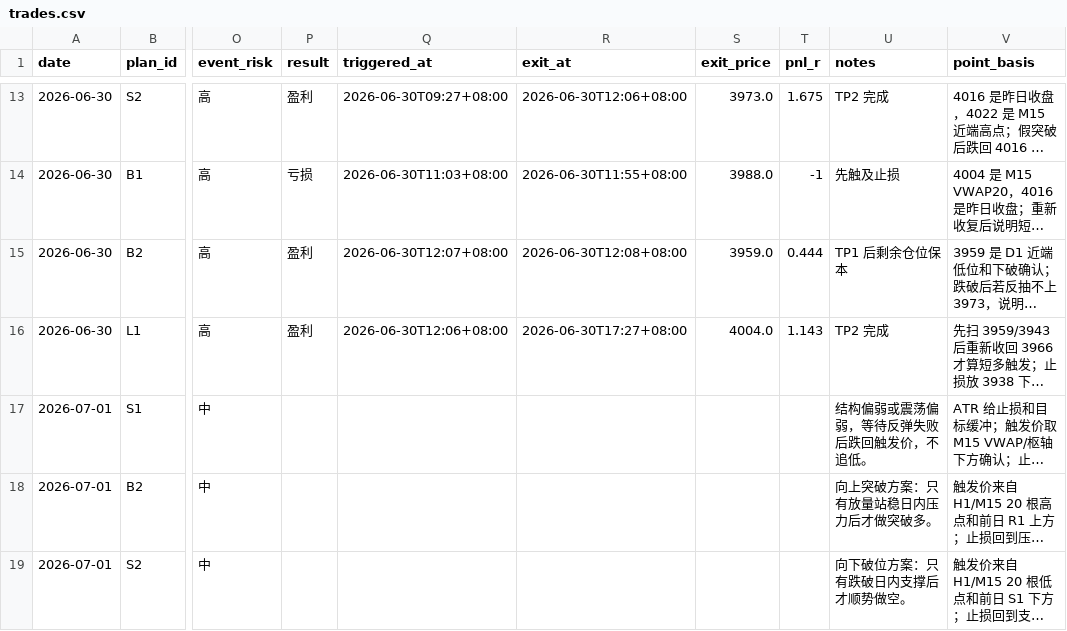
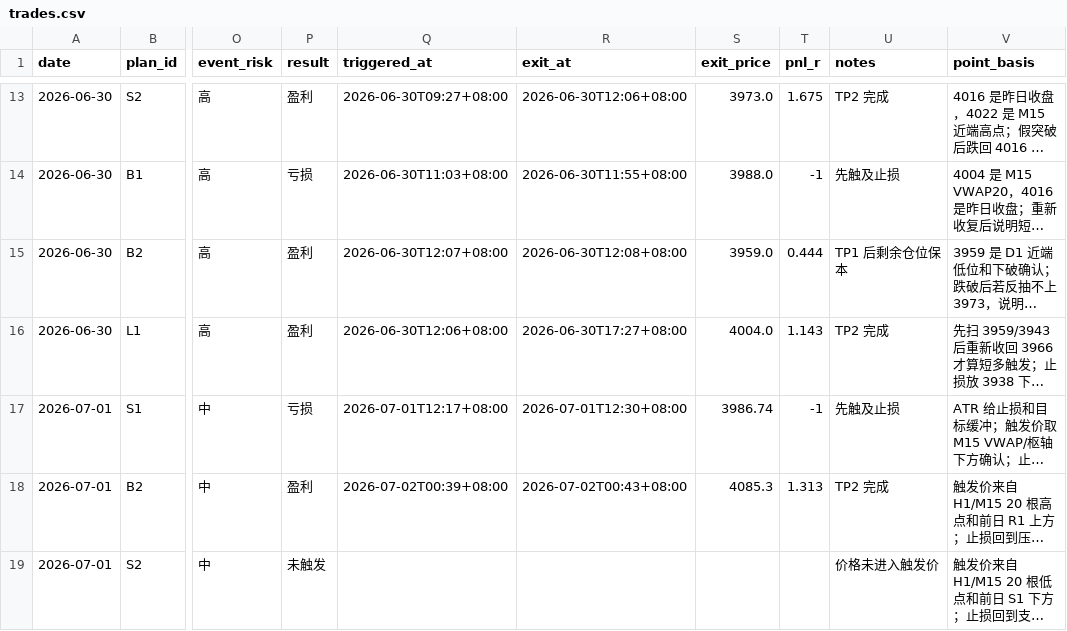
Before and after one commit to MatrixChoi/gold-advisor-dashboard, a CSV file: data/trades.csv, drawn as a sheet; only a part is shown, gaps mark what is left out; long unchanged cells end in …; the diff names each change by its address in the sheet, - before the commit and + after, or states it on an @@ line.

```diff
--- a/data/trades.csv
+++ b/data/trades.csv
-P17 (result): (empty)
+P17 (result): 亏损
-Q17 (triggered_at): (empty)
+Q17 (triggered_at): 2026-07-01T12:17+08:00
-R17 (exit_at): (empty)
+R17 (exit_at): 2026-07-01T12:30+08:00
-S17 (exit_price): (empty)
+S17 (exit_price): 3986.74
-T17 (pnl_r): (empty)
+T17 (pnl_r): -1
-U17 (notes): 结构偏弱或震荡偏弱，等待反弹失败后跌回触发价，不追低。
+U17 (notes): 先触及止损
-P18 (result): (empty)
+P18 (result): 盈利
-Q18 (triggered_at): (empty)
+Q18 (triggered_at): 2026-07-02T00:39+08:00
-R18 (exit_at): (empty)
+R18 (exit_at): 2026-07-02T00:43+08:00
-S18 (exit_price): (empty)
+S18 (exit_price): 4085.3
-T18 (pnl_r): (empty)
+T18 (pnl_r): 1.313
-U18 (notes): 向上突破方案：只有放量站稳日内压力后才做突破多。
+U18 (notes): TP2 完成
-P19 (result): (empty)
+P19 (result): 未触发
-U19 (notes): 向下破位方案：只有跌破日内支撑后才顺势做空。
+U19 (notes): 价格未进入触发价
```
Also changed, not shown: data/daily_stats.csv, 3 other files.
